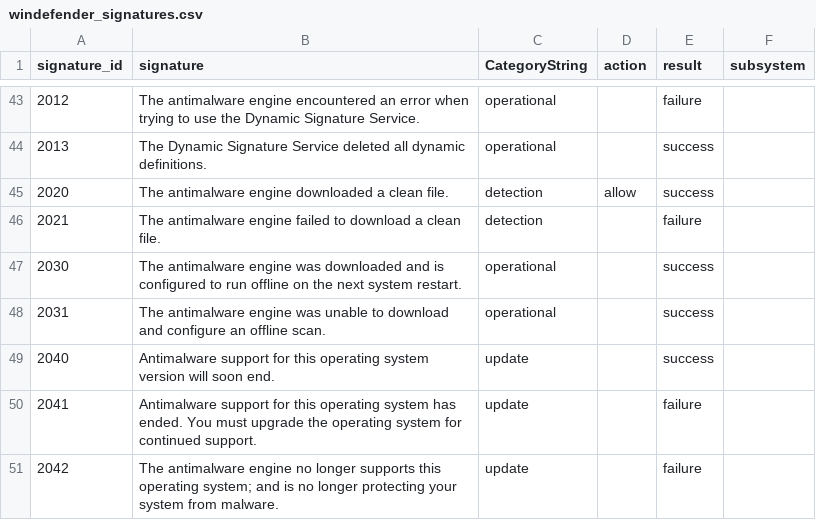
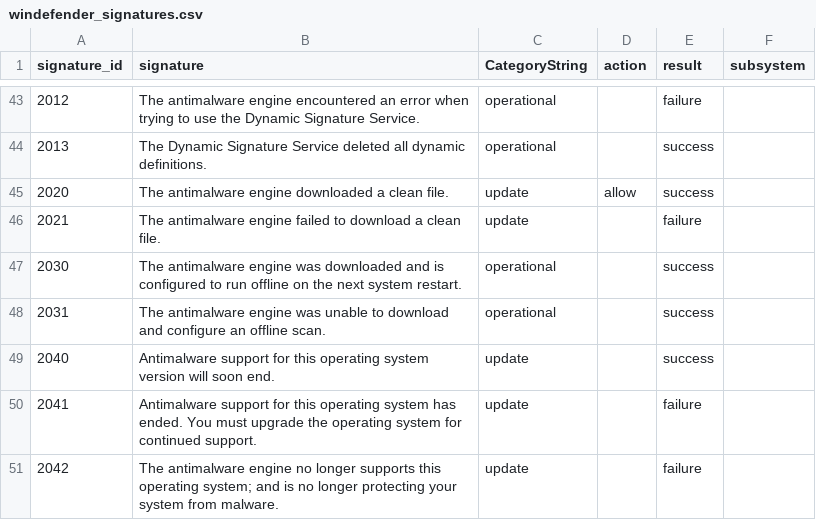
Before and after one commit to nextpart/Defender_TA_nxtp, a CSV file: lookups/windefender_signatures.csv, drawn as a sheet; only a part is shown, gaps mark what is left out.

Commit message:
update category for 2020 and 2021 event ids to update

```diff
--- a/lookups/windefender_signatures.csv
+++ b/lookups/windefender_signatures.csv
@@ -44,4 +44,4 @@
 "2013","The Dynamic Signature Service deleted all dynamic definitions.","operational",,"success",
-"2020","The antimalware engine downloaded a clean file.","detection","allow","success",
-"2021","The antimalware engine failed to download a clean file.","detection",,"failure",
+"2020","The antimalware engine downloaded a clean file.","update","allow","success",
+"2021","The antimalware engine failed to download a clean file.","update",,"failure",
 "2030","The antimalware engine was downloaded and is configured to run offline on the next system restart.","operational",,"success",
```
